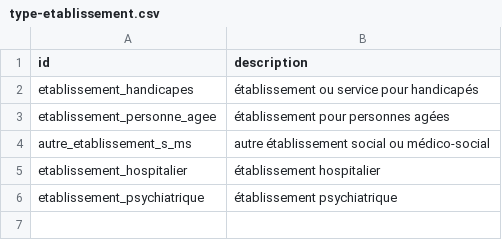
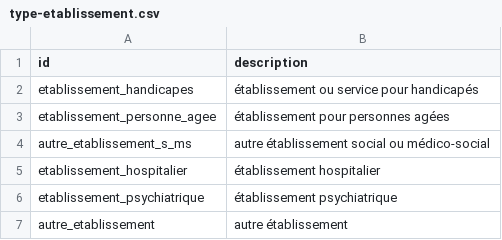
Before and after one commit to SocialGouv/schema-pjm, a CSV file: datas/type-etablissement.csv, drawn as a sheet.

Commit message:
feat(type-etablissement): ajout de autre_etablissement

```diff
--- a/datas/type-etablissement.csv
+++ b/datas/type-etablissement.csv
@@ -6 +6,2 @@ etablissement_hospitalier,établissement hospitalier
 etablissement_psychiatrique,établissement psychiatrique
+autre_etablissement,autre établissement
```
Also changed, not shown: 2 other files.
